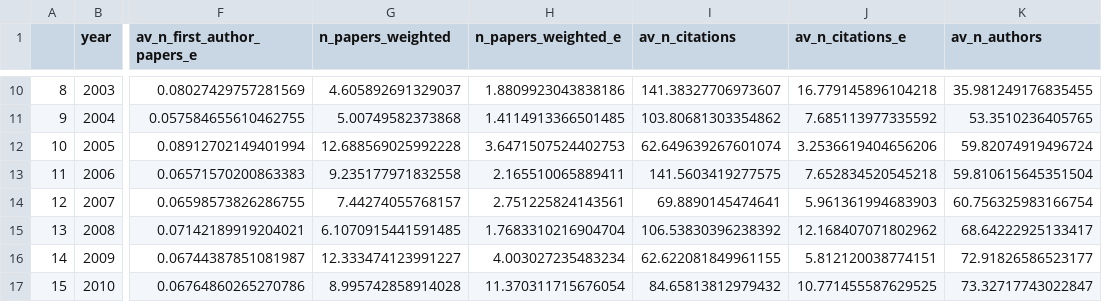
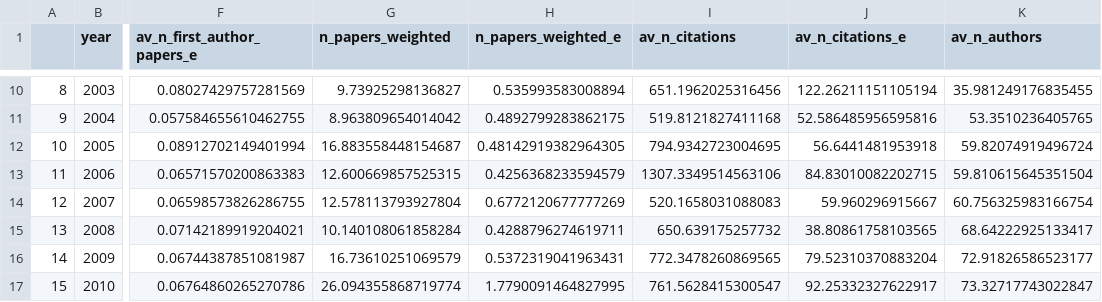
Before and after one commit to cmlamman/bibliog, a CSV file: data/author_data_test_aggregate.csv, drawn as a sheet; only a part is shown, gaps mark what is left out; the diff covers the shown part only; the diff names each change by its address in the sheet, - before the commit and + after, or states it on an @@ line.

```diff
--- a/data/author_data_test_aggregate.csv
+++ b/data/author_data_test_aggregate.csv
-G10 (n_papers_weighted): 4.605892691329037
+G10 (n_papers_weighted): 9.73925298136827
-H10 (n_papers_weighted_e): 1.8809923043838186
+H10 (n_papers_weighted_e): 0.535993583008894
-I10 (av_n_citations): 141.38327706973607
+I10 (av_n_citations): 651.1962025316456
-J10 (av_n_citations_e): 16.779145896104218
+J10 (av_n_citations_e): 122.26211151105194
-G11 (n_papers_weighted): 5.00749582373868
+G11 (n_papers_weighted): 8.963809654014042
-H11 (n_papers_weighted_e): 1.4114913366501485
+H11 (n_papers_weighted_e): 0.4892799283862175
-I11 (av_n_citations): 103.80681303354862
+I11 (av_n_citations): 519.8121827411168
-J11 (av_n_citations_e): 7.685113977335592
+J11 (av_n_citations_e): 52.586485956595816
-G12 (n_papers_weighted): 12.688569025992228
+G12 (n_papers_weighted): 16.883558448154687
-H12 (n_papers_weighted_e): 3.6471507524402753
+H12 (n_papers_weighted_e): 0.48142919382964305
-I12 (av_n_citations): 62.649639267601074
+I12 (av_n_citations): 794.9342723004695
-J12 (av_n_citations_e): 3.2536619404656206
+J12 (av_n_citations_e): 56.6441481953918
-G13 (n_papers_weighted): 9.235177971832558
+G13 (n_papers_weighted): 12.600669857525315
-H13 (n_papers_weighted_e): 2.165510065889411
+H13 (n_papers_weighted_e): 0.4256368233594579
-I13 (av_n_citations): 141.5603419277575
+I13 (av_n_citations): 1307.3349514563106
-J13 (av_n_citations_e): 7.652834520545218
+J13 (av_n_citations_e): 84.83010082202715
-G14 (n_papers_weighted): 7.44274055768157
+G14 (n_papers_weighted): 12.578113793927804
-H14 (n_papers_weighted_e): 2.751225824143561
+H14 (n_papers_weighted_e): 0.6772120677777269
-I14 (av_n_citations): 69.8890145474641
+I14 (av_n_citations): 520.1658031088083
-J14 (av_n_citations_e): 5.961361994683903
+J14 (av_n_citations_e): 59.960296915667
-G15 (n_papers_weighted): 6.1070915441591485
+G15 (n_papers_weighted): 10.140108061858284
-H15 (n_papers_weighted_e): 1.7683310216904704
+H15 (n_papers_weighted_e): 0.4288796274619711
-I15 (av_n_citations): 106.53830396238392
+I15 (av_n_citations): 650.639175257732
-J15 (av_n_citations_e): 12.168407071802962
+J15 (av_n_citations_e): 38.80861758103565
-G16 (n_papers_weighted): 12.333474123991227
+G16 (n_papers_weighted): 16.73610251069579
-H16 (n_papers_weighted_e): 4.003027235483234
+H16 (n_papers_weighted_e): 0.5372319041963431
-I16 (av_n_citations): 62.622081849961155
+I16 (av_n_citations): 772.3478260869565
-J16 (av_n_citations_e): 5.812120038774151
+J16 (av_n_citations_e): 79.52310370883204
-G17 (n_papers_weighted): 8.995742858914028
+G17 (n_papers_weighted): 26.094355868719774
-H17 (n_papers_weighted_e): 11.370311715676054
+H17 (n_papers_weighted_e): 1.7790091464827995
-I17 (av_n_citations): 84.65813812979432
+I17 (av_n_citations): 761.5628415300547
-J17 (av_n_citations_e): 10.771455587629525
+J17 (av_n_citations_e): 92.25332327622917
```
Also changed, not shown: 76 edited cells elsewhere in this file, data/author_data_test_aggregate_careeryear.csv, 2 other files.
